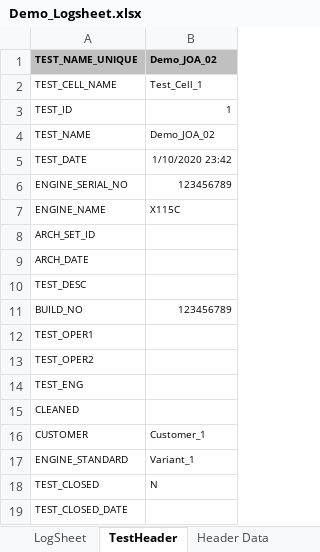
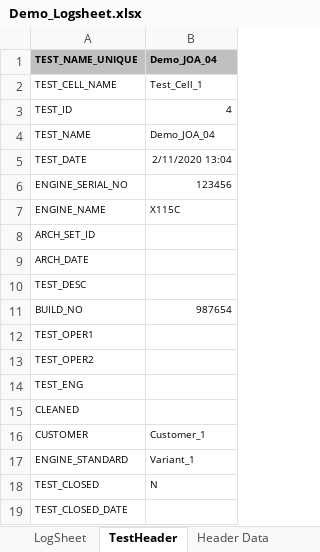
Before and after one commit to casagou/DAS-Configuration, an Excel workbook: Rave/categories/ALL/Reports/Demo_Logsheet.xlsx, sheet TestHeader, drawn as a sheet; values as stored, in another font and other column widths than the file's, no borders; the diff names each change by its address in the sheet, - before the commit and + after, or states it on an @@ line.

```diff
--- a/Rave/categories/ALL/Reports/Demo_Logsheet.xlsx (sheet TestHeader)
+++ b/Rave/categories/ALL/Reports/Demo_Logsheet.xlsx (sheet TestHeader)
-B1: Demo_JOA_02
+B1: Demo_JOA_04
-B3: 1
+B3: 4
-B4: Demo_JOA_02
+B4: Demo_JOA_04
-B5: 1/10/2020 23:42
+B5: 2/11/2020 13:04
-B6: 123456789
+B6: 123456
-B11: 123456789
+B11: 987654
```
Also changed, not shown: sheet LogSheet, sheet Header Data, sheet List, Rave/categories/ALL/Reports/Populated/demo_logsheet.xlsx, 52 other files.
